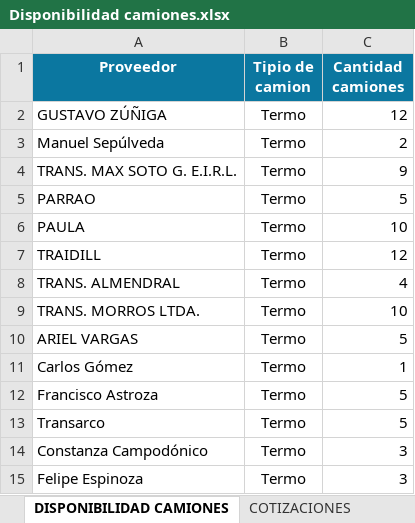
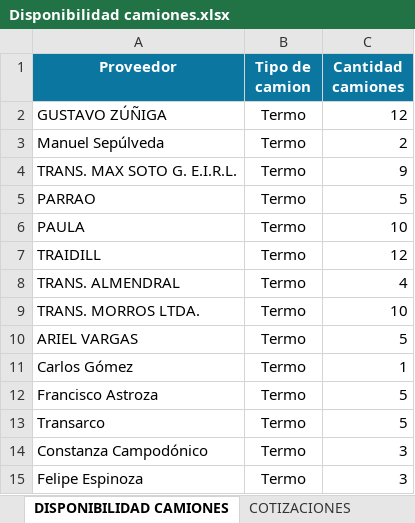
Before and after one commit to ManuelM11/Cplex-GF, an Excel workbook: Disponibilidad camiones.xlsx, sheet DISPONIBILIDAD CAMIONES, drawn as a sheet; values as stored, in another font and other column widths than the file's, no borders; the diff names each change by its address in the sheet, - before the commit and + after, or states it on an @@ line.

Commit message:
Add files via upload

```diff
--- a/Disponibilidad camiones.xlsx (sheet DISPONIBILIDAD CAMIONES)
+++ b/Disponibilidad camiones.xlsx (sheet DISPONIBILIDAD CAMIONES)
-B1: Tipio de camion
+B1: Tipo de camion
```
